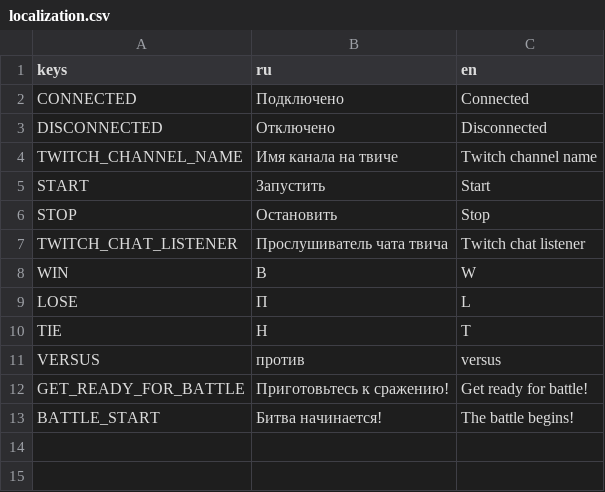
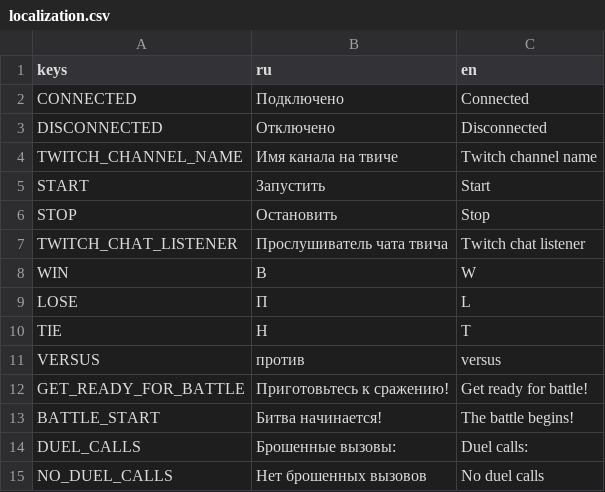
Before and after one commit to SurWeaver/TwItCh-TAC-TOE, a CSV file: localization/localization.csv, drawn as a sheet; the diff names each change by its address in the sheet, - before the commit and + after, or states it on an @@ line.

Commit message:
Добавил UI по отображению вызовов игроков (+2 новые строки локализации)

```diff
--- a/localization/localization.csv
+++ b/localization/localization.csv
+row 14: DUEL_CALLS | Брошенные вызовы: | Duel calls:
+row 15: NO_DUEL_CALLS | Нет брошенных вызовов | No duel calls
```
Also changed, not shown: 11 other files.
